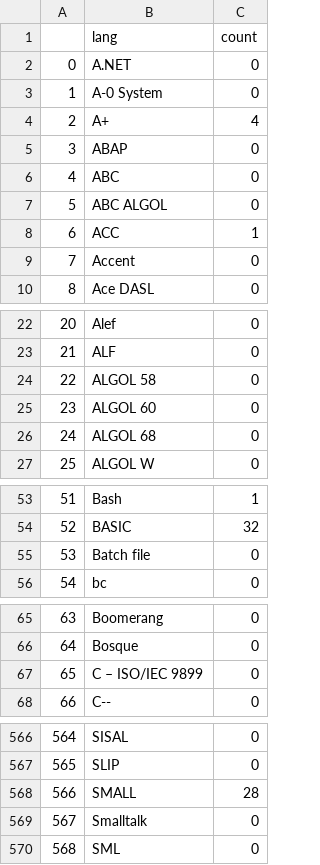
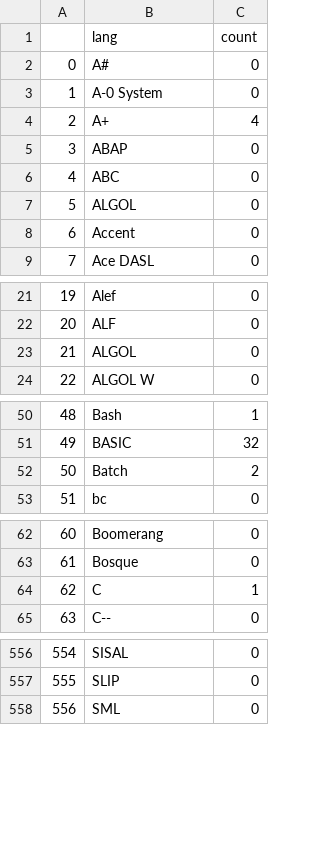
Before and after one commit to mfadam786/JobSkillsMonitorBot, a CSV file: scaper/data/subsections/Help Desk & IT Support_lang_count.csv, drawn as a sheet; only a part is shown, gaps mark what is left out; removed rows and columns are numbered as before the commit, all else as after; the diff covers the shown part only; the diff names each change by its address in the sheet, - before the commit and + after, or states it on an @@ line.

```diff
--- a/scaper/data/subsections/Help Desk & IT Support_lang_count.csv
+++ b/scaper/data/subsections/Help Desk & IT Support_lang_count.csv
-B2 (lang): A.NET
+B2 (lang): A#
-B7 (lang): ABC ALGOL
+B7 (lang): ALGOL
-row 8: 6 | ACC | 1
@@ column A renumbered between rows 8 and 674 @@
-B23 (lang): ALGOL 58
+B23 (lang): ALGOL
-row 25: 23 | ALGOL 60 | 0
-row 26: 24 | ALGOL 68 | 0
-row 55: 53 | Batch file | 0
+row 52: 50 | Batch | 2
-row 67: 65 | C – ISO/IEC 9899 | 0
+row 64: 62 | C | 1
-row 568: 566 | SMALL | 28
-row 569: 567 | Smalltalk | 0
```
Also changed, not shown: 1 added row, 7 removed rows and 6 edited cells elsewhere in this file, scaper/data/fixed_langs.csv, scaper/data/lang_count.csv, 11 other files.
